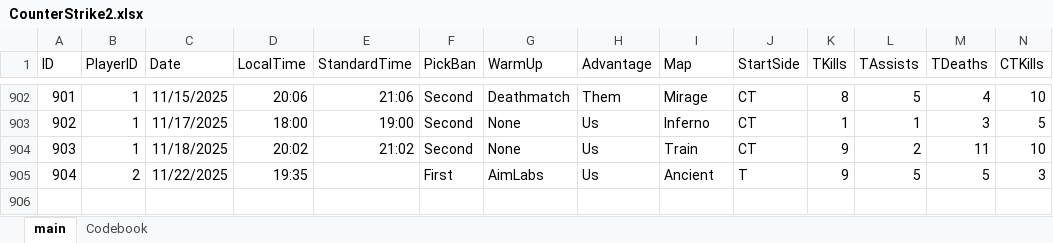
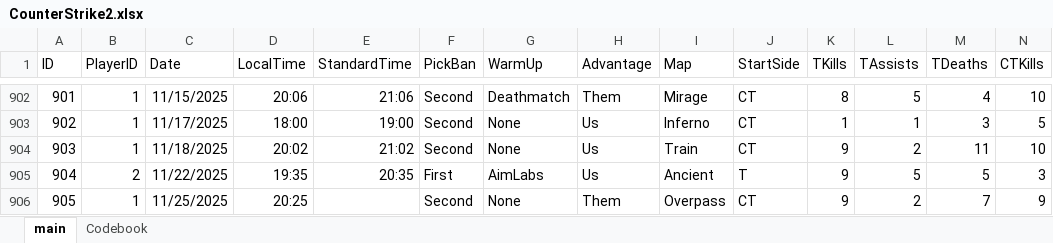
Before and after one commit to HardWare68/HardWareWebsite, an Excel workbook: datasets/xlsx/CounterStrike2.xlsx, sheet main, drawn as a sheet; only a part is shown, gaps mark what is left out; values as stored, in another font and other column widths than the file's, no borders; table styles not drawn; rows hold the shown columns only; the diff names each change by its address in the sheet, - before the commit and + after, or states it on an @@ line.

```diff
--- a/datasets/xlsx/CounterStrike2.xlsx (sheet main)
+++ b/datasets/xlsx/CounterStrike2.xlsx (sheet main)
-E905 (StandardTime): (empty)
+E905 (StandardTime): 20:35
+row 906: 905 | 1 | 11/25/2025 | 20:25 |  | Second | None | Them | Overpass | CT | 9 | 2 | 7 | 9
```
Also changed, not shown: datasets/xlsx/CSPreMatchStatistics.xlsx, 2 other files.
